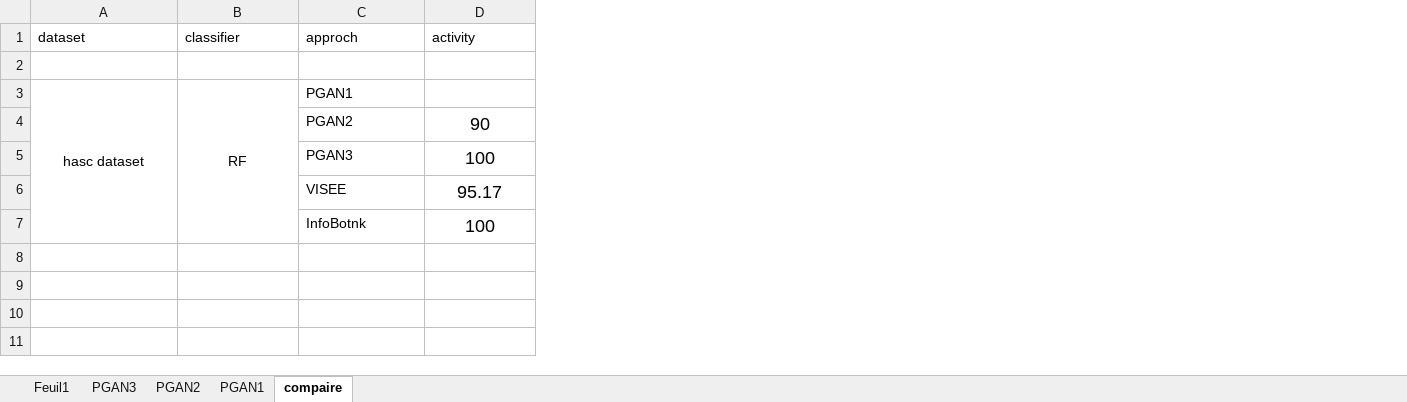
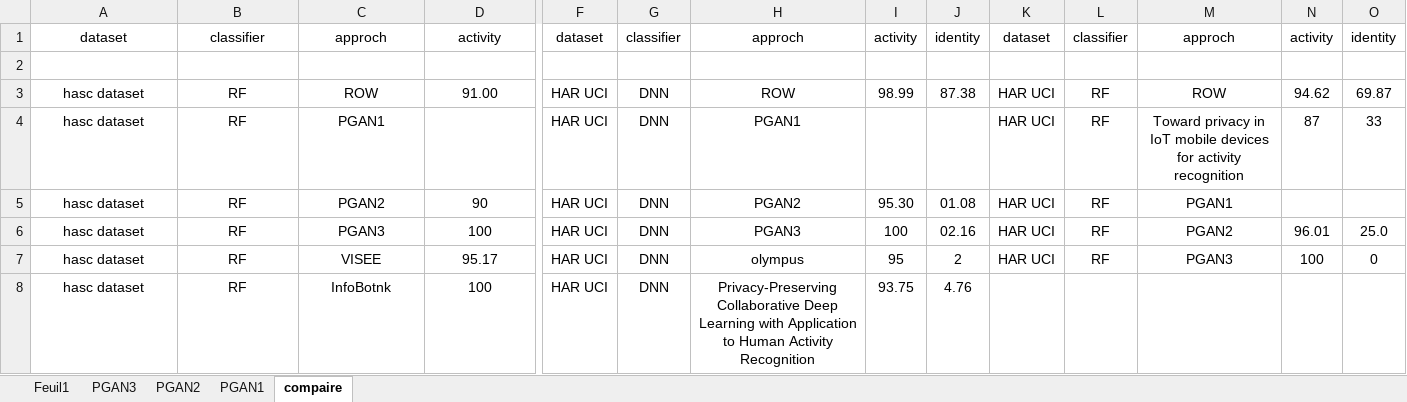
Before and after one commit to menasriasoumia/PGAN2, an Excel workbook: wisdm/results/results_evaluation.xlsx, sheet compaire, drawn as a sheet; only a part is shown, gaps mark what is left out; values as stored, in another font and other column widths than the file's, no borders; removed rows and columns are numbered as before the commit, all else as after; rows hold the shown columns only; the diff covers the shown part only; the diff names each change by its address in the sheet, - before the commit and + after, or states it on an @@ line.

Commit message:
git commit -a

```diff
--- a/wisdm/results/results_evaluation.xlsx (sheet compaire)
+++ b/wisdm/results/results_evaluation.xlsx (sheet compaire)
+column F, row 1: dataset; rows 4-8: all HAR UCI
+column G, row 1: classifier; rows 4-8: all DNN
+column H, row 1: approch; rows 4-8: PGAN1 | PGAN2 | PGAN3 | olympus | Privacy-Preserving Collaborative Deep Learning with Application to Human Activity Recognition
+column I, row 1: activity; rows 5-8: 95.30 | 100 | 95 | 93.75
+column J, row 1: identity; rows 5-8: 01.08 | 02.16 | 2 | 4.76
+column K, row 1: dataset; rows 4-7: all HAR UCI
+column L, row 1: classifier; rows 4-7: all RF
+column M, row 1: approch; rows 4-7: Toward privacy in IoT mobile devices for activity recognition | PGAN1 | PGAN2 | PGAN3
+column N, row 1: activity; rows 4-7: 87 |  | 96.01 | 100
+column O, row 1: identity; rows 4-7: 33 |  | 25.0 | 0
-A1:D1 alignment: left
+A1:D1 alignment: center
+row 3: hasc dataset | RF | ROW | 91.00 | HAR UCI | DNN | ROW | 98.99 | 87.38 | HAR UCI | RF | ROW | 94.62 | 69.87
-A3:A7 merged
-B3:B7 merged
-C4:C8 alignment: left
+C4:C8 alignment: center
-A5:A8: (empty)
+A5:A8: hasc dataset
-B5:B8: (empty)
+B5:B8: RF
@@ D5:D8 text size: smaller @@
```
Also changed, not shown: cell formats elsewhere in this sheet, sheet Feuil1.
